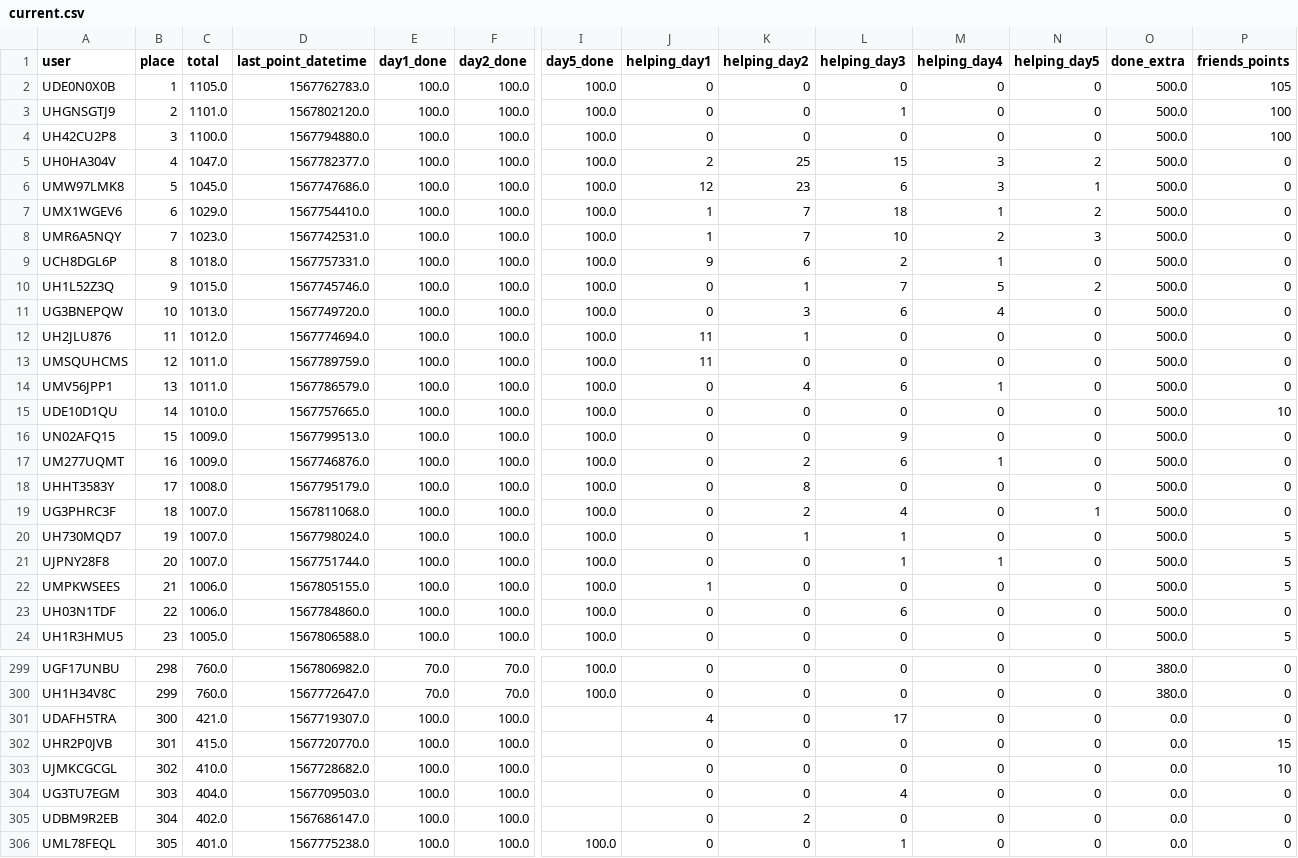
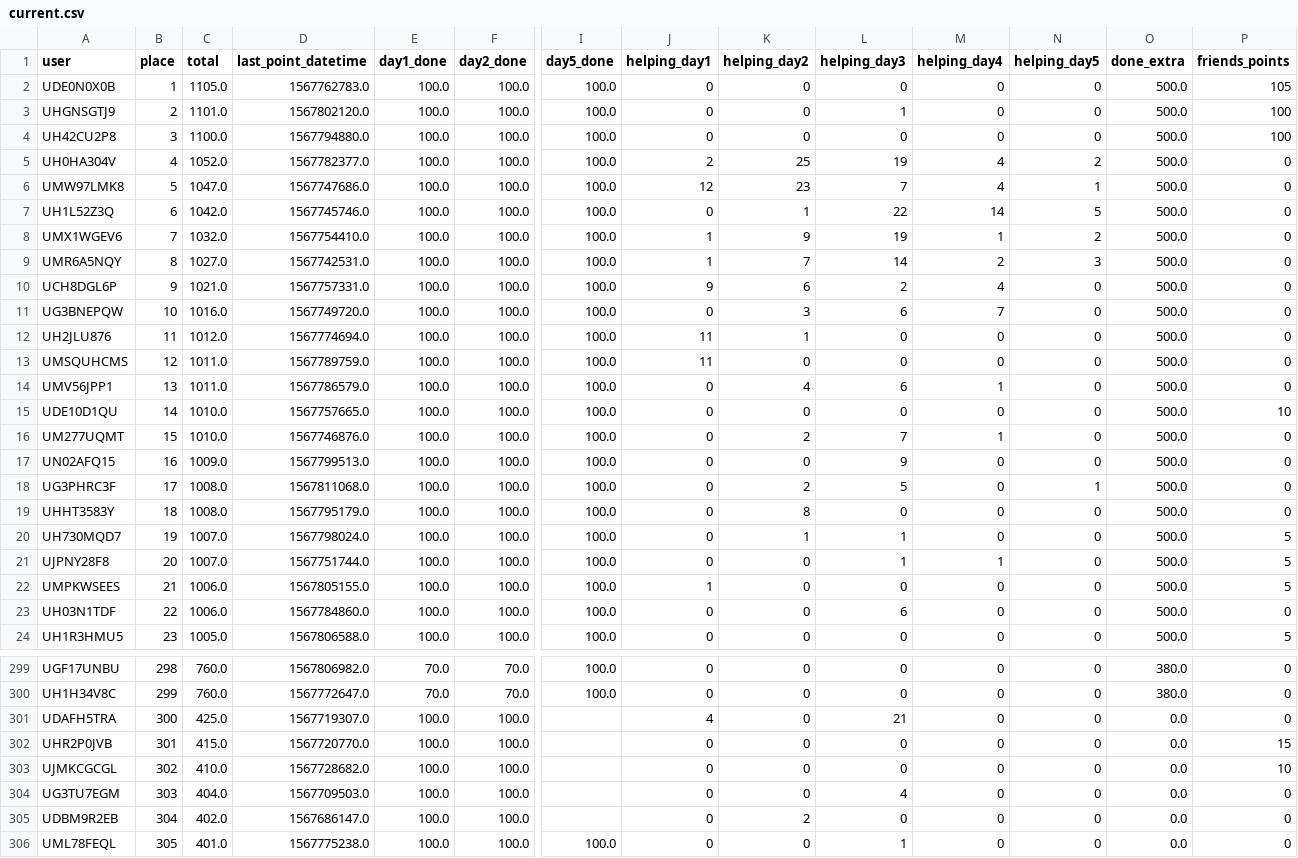
Before and after one commit to dataworkshop/5dwchallenge_2019, a CSV file: leaderboard/current.csv, drawn as a sheet; only a part is shown, gaps mark what is left out; removed rows and columns are numbered as before the commit, all else as after; rows hold the shown columns only; the diff covers the shown part only; the diff names each change by its address in the sheet, - before the commit and + after, or states it on an @@ line.

Commit message:
recalculate helping others

```diff
--- a/leaderboard/current.csv
+++ b/leaderboard/current.csv
-C5 (total): 1047.0
+C5 (total): 1052.0
-L5 (helping_day3): 15
+L5 (helping_day3): 19
-M5:M6 (helping_day4): 3
+M5:M6 (helping_day4): 4
-C6 (total): 1045.0
+C6 (total): 1047.0
-L6 (helping_day3): 6
+L6 (helping_day3): 7
+row 7: UH1L52Z3Q | 6 | 1042.0 | 1567745746.0 | 100.0 | 100.0 | 100.0 | 0 | 1 | 22 | 14 | 5 | 500.0 | 0
-B8 (place): 6
+B8 (place): 7
-C8 (total): 1029.0
+C8 (total): 1032.0
-K8 (helping_day2): 7
+K8 (helping_day2): 9
-L8 (helping_day3): 18
+L8 (helping_day3): 19
-B9 (place): 7
+B9 (place): 8
-C9 (total): 1023.0
+C9 (total): 1027.0
-L9 (helping_day3): 10
+L9 (helping_day3): 14
-B10 (place): 8
+B10 (place): 9
-C10 (total): 1018.0
+C10 (total): 1021.0
-M10 (helping_day4): 1
+M10 (helping_day4): 4
-row 10: UH1L52Z3Q | 9 | 1015.0 | 1567745746.0 | 100.0 | 100.0 | 100.0 | 0 | 1 | 7 | 5 | 2 | 500.0 | 0
-C11 (total): 1013.0
+C11 (total): 1016.0
-M11 (helping_day4): 4
+M11 (helping_day4): 7
+row 16: UM277UQMT | 15 | 1010.0 | 1567746876.0 | 100.0 | 100.0 | 100.0 | 0 | 2 | 7 | 1 | 0 | 500.0 | 0
-B17 (place): 15
+B17 (place): 16
-A18 (user): UM277UQMT
+A18 (user): UG3PHRC3F
-B18 (place): 16
+B18 (place): 17
-C18 (total): 1009.0
+C18 (total): 1008.0
-D18 (last_point_datetime): 1567746876.0
+D18 (last_point_datetime): 1567811068.0
-L18 (helping_day3): 6
+L18 (helping_day3): 5
-M18 (helping_day4): 1
+M18 (helping_day4): 0
-N18 (helping_day5): 0
+N18 (helping_day5): 1
-B19 (place): 17
+B19 (place): 18
-row 19: UG3PHRC3F | 18 | 1007.0 | 1567811068.0 | 100.0 | 100.0 | 100.0 | 0 | 2 | 4 | 0 | 1 | 500.0 | 0
-C301 (total): 421.0
+C301 (total): 425.0
-L301 (helping_day3): 17
+L301 (helping_day3): 21
```
Also changed, not shown: 3 added rows, 3 removed rows and 18 edited cells elsewhere in this file.
